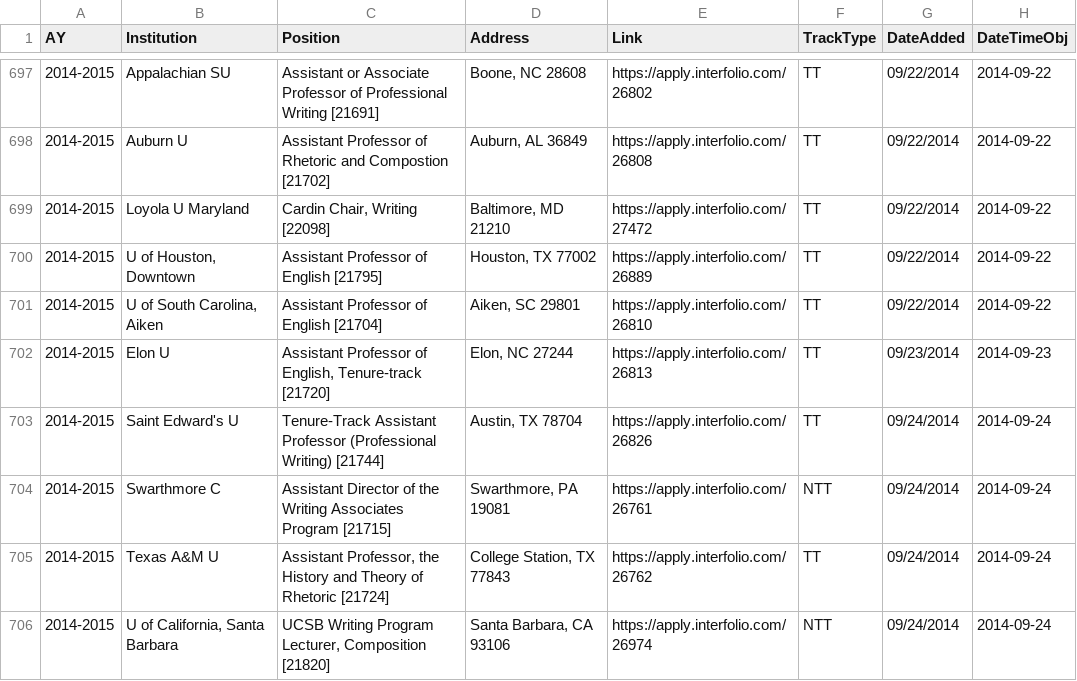
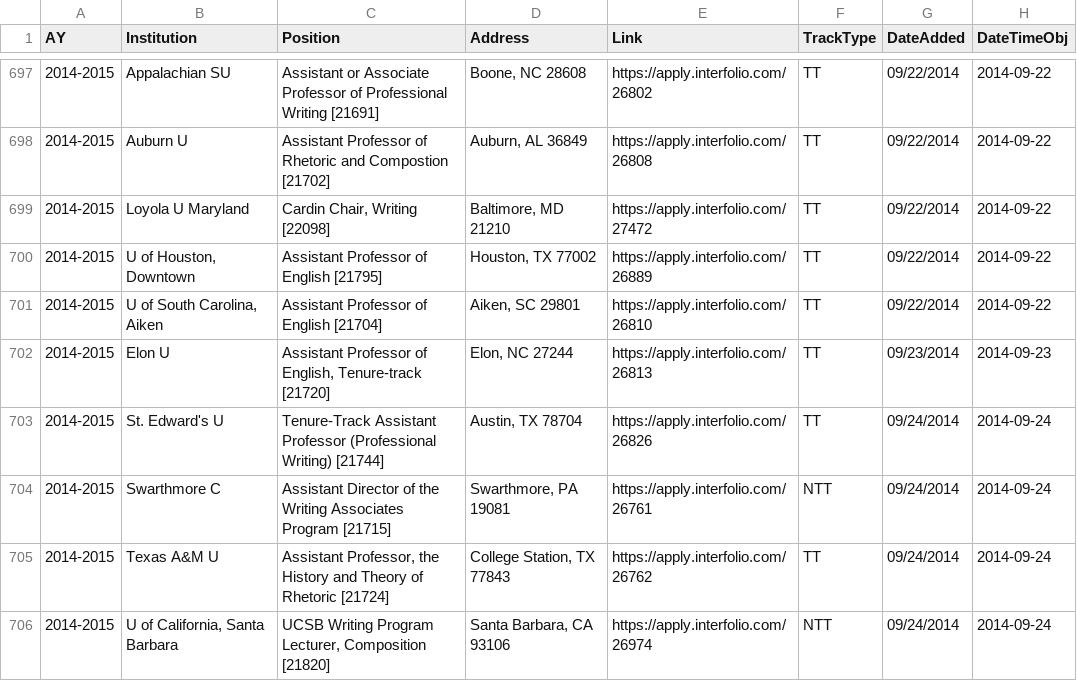
Before and after one commit to lingeringcode/clndgrn-portfolio, a CSV file: static/assets/data/combined-jobs.csv, drawn as a sheet; only a part is shown, gaps mark what is left out; the diff names each change by its address in the sheet, - before the commit and + after, or states it on an @@ line.

```diff
--- a/static/assets/data/combined-jobs.csv
+++ b/static/assets/data/combined-jobs.csv
-B703 (Institution): Saint Edward's U
+B703 (Institution): St. Edward's U
```
Also changed, not shown: 1 other file.
